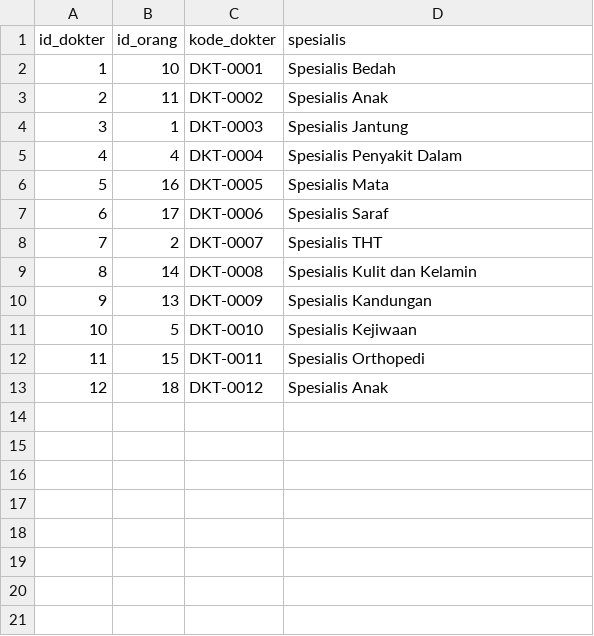
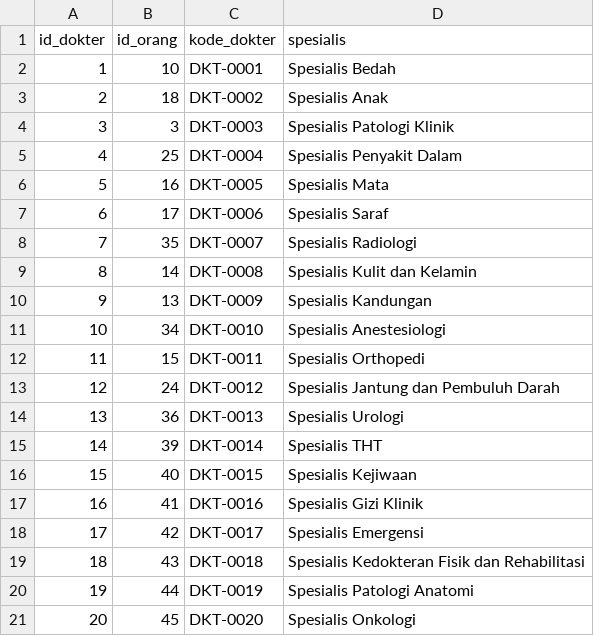
Before and after one commit to ikti-its/khanza-web, a CSV file: app/Features/Role/Dokter/dokter.csv, drawn as a sheet.

```diff
--- a/app/Features/Role/Dokter/dokter.csv
+++ b/app/Features/Role/Dokter/dokter.csv
@@ -2,12 +2,20 @@
 1,10,DKT-0001,Spesialis Bedah
-2,11,DKT-0002,Spesialis Anak
-3,1,DKT-0003,Spesialis Jantung
-4,4,DKT-0004,Spesialis Penyakit Dalam
+2,18,DKT-0002,Spesialis Anak
+3,3,DKT-0003,Spesialis Patologi Klinik
+4,25,DKT-0004,Spesialis Penyakit Dalam
 5,16,DKT-0005,Spesialis Mata
 6,17,DKT-0006,Spesialis Saraf
-7,2,DKT-0007,Spesialis THT
+7,35,DKT-0007,Spesialis Radiologi
 8,14,DKT-0008,Spesialis Kulit dan Kelamin
 9,13,DKT-0009,Spesialis Kandungan
-10,5,DKT-0010,Spesialis Kejiwaan
+10,34,DKT-0010,Spesialis Anestesiologi
 11,15,DKT-0011,Spesialis Orthopedi
-12,18,DKT-0012,Spesialis Anak
+12,24,DKT-0012,Spesialis Jantung dan Pembuluh Darah
+13,36,DKT-0013,Spesialis Urologi
+14,39,DKT-0014,Spesialis THT
+15,40,DKT-0015,Spesialis Kejiwaan
+16,41,DKT-0016,Spesialis Gizi Klinik
+17,42,DKT-0017,Spesialis Emergensi
+18,43,DKT-0018,Spesialis Kedokteran Fisik dan Rehabilitasi
+19,44,DKT-0019,Spesialis Patologi Anatomi
+20,45,DKT-0020,Spesialis Onkologi
```
Also changed, not shown: app/Features/Person/Orang/orang.csv, app/Features/Role/Petugas/petugas.csv, 2 other files.
